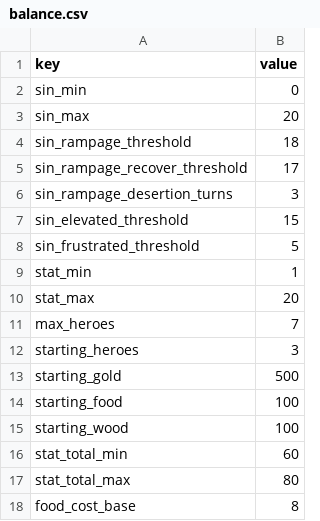
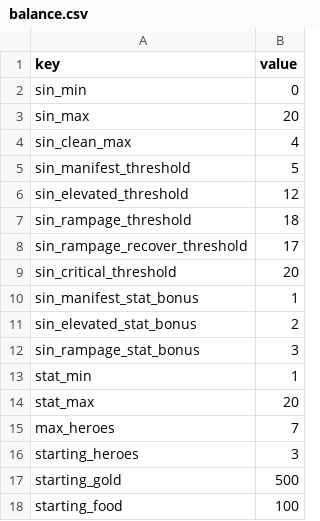
Before and after one commit to dldudcks91/TheSevenSimulation, a CSV file: src/data/balance.csv, drawn as a sheet; only a part is shown; the shorter side is filled out with more unchanged rows; the diff covers the shown part only.

```diff
--- a/src/data/balance.csv
+++ b/src/data/balance.csv
@@ -3,7 +3,11 @@ sin_min,0
 sin_max,20
+sin_clean_max,4
+sin_manifest_threshold,5
+sin_elevated_threshold,12
 sin_rampage_threshold,18
 sin_rampage_recover_threshold,17
-sin_rampage_desertion_turns,3
-sin_elevated_threshold,15
-sin_frustrated_threshold,5
+sin_critical_threshold,20
+sin_manifest_stat_bonus,1
+sin_elevated_stat_bonus,2
+sin_rampage_stat_bonus,3
 stat_min,1
```
Also changed, not shown: 18 added rows elsewhere in this file, src/data/event_effects.csv, 15 other files.
